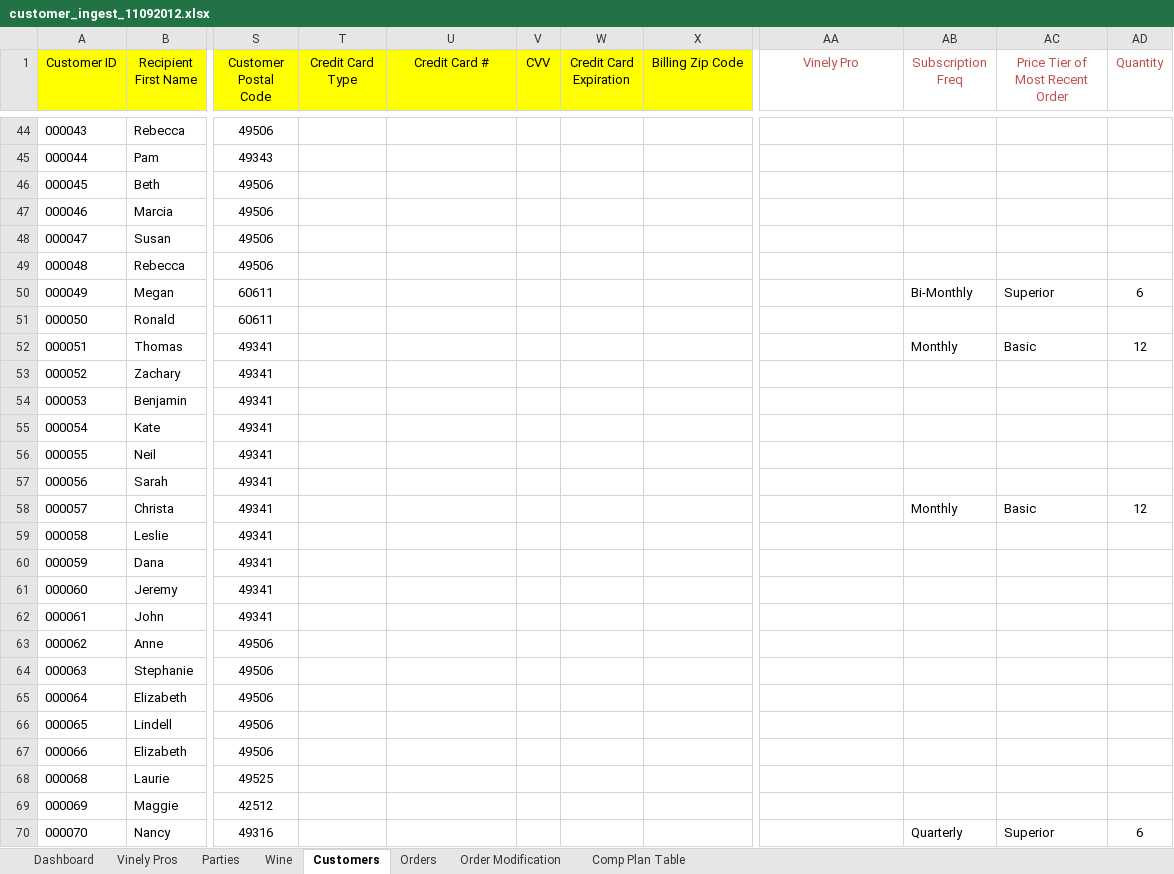
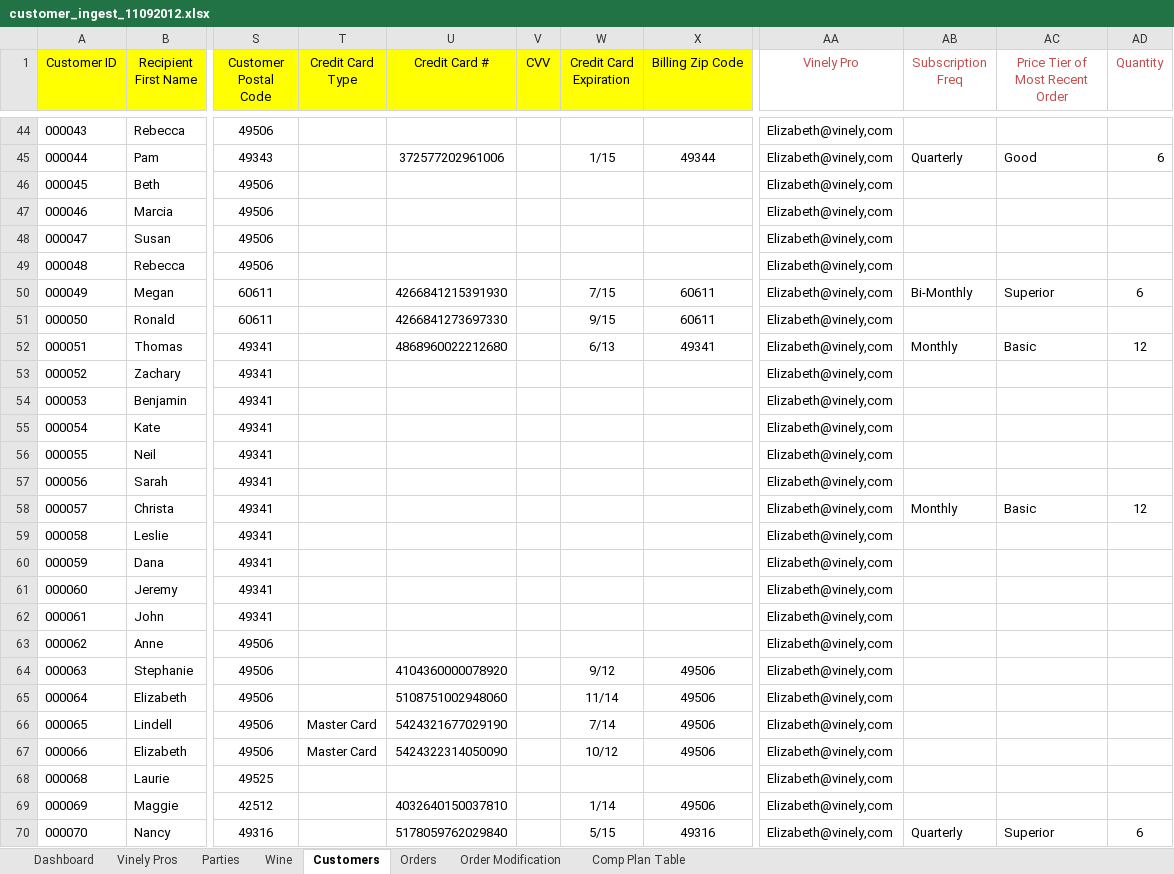
Before and after one commit to RSV3/nuvine, an Excel workbook: data/customer_ingest_11092012.xlsx, sheet Customers, drawn as a sheet; only a part is shown, gaps mark what is left out; values as stored, in another font and other column widths than the file's, no borders; the diff covers the shown part only; the diff names each change by its address in the sheet, - before the commit and + after, or states it on an @@ line.

Commit message:
Customer ingest fixed with data updated by Elizabeth. string output fixed for some models.

```diff
--- a/data/customer_ingest_11092012.xlsx (sheet Customers)
+++ b/data/customer_ingest_11092012.xlsx (sheet Customers)
-AA44:AA70 (Vinely Pro): (empty)
+AA44:AA70 (Vinely Pro): Elizabeth@vinely,com
-U45 (Credit Card #): (empty)
+U45 (Credit Card #): 372577202961006
-W45 (Credit Card Expiration): (empty)
+W45 (Credit Card Expiration): 1/15
-X45 (Billing Zip Code): (empty)
+X45 (Billing Zip Code): 49344
-AB45 (Subscription Freq): (empty)
+AB45 (Subscription Freq): Quarterly
-AC45 (Price Tier of Most Recent Order): (empty)
+AC45 (Price Tier of Most Recent Order): Good
-AD45 (Quantity): (empty)
+AD45 (Quantity): 6
-U50 (Credit Card #): (empty)
+U50 (Credit Card #): 4266841215391930
-W50 (Credit Card Expiration): (empty)
+W50 (Credit Card Expiration): 7/15
-X50:X51 (Billing Zip Code): (empty)
+X50:X51 (Billing Zip Code): 60611
-U51 (Credit Card #): (empty)
+U51 (Credit Card #): 4266841273697330
-W51 (Credit Card Expiration): (empty)
+W51 (Credit Card Expiration): 9/15
-U52 (Credit Card #): (empty)
+U52 (Credit Card #): 4868960022212680
-W52 (Credit Card Expiration): (empty)
+W52 (Credit Card Expiration): 6/13
-X52 (Billing Zip Code): (empty)
+X52 (Billing Zip Code): 49341
-U64 (Credit Card #): (empty)
+U64 (Credit Card #): 4104360000078920
-W64 (Credit Card Expiration): (empty)
+W64 (Credit Card Expiration): 9/12
-X64:X67 (Billing Zip Code): (empty)
+X64:X67 (Billing Zip Code): 49506
-U65 (Credit Card #): (empty)
+U65 (Credit Card #): 5108751002948060
-W65 (Credit Card Expiration): (empty)
+W65 (Credit Card Expiration): 11/14
-T66:T67 (Credit Card Type): (empty)
+T66:T67 (Credit Card Type): Master Card
-U66 (Credit Card #): (empty)
+U66 (Credit Card #): 5424321677029190
-W66 (Credit Card Expiration): (empty)
+W66 (Credit Card Expiration): 7/14
-U67 (Credit Card #): (empty)
+U67 (Credit Card #): 5424322314050090
-W67 (Credit Card Expiration): (empty)
+W67 (Credit Card Expiration): 10/12
-U69 (Credit Card #): (empty)
+U69 (Credit Card #): 4032640150037810
-W69 (Credit Card Expiration): (empty)
+W69 (Credit Card Expiration): 1/14
-X69 (Billing Zip Code): (empty)
+X69 (Billing Zip Code): 49506
-U70 (Credit Card #): (empty)
+U70 (Credit Card #): 5178059762029840
-W70 (Credit Card Expiration): (empty)
+W70 (Credit Card Expiration): 5/15
-X70 (Billing Zip Code): (empty)
+X70 (Billing Zip Code): 49316
```
Also changed, not shown: 154 edited cells and cell formats elsewhere in this sheet, sheet Orders, 4 other files.
